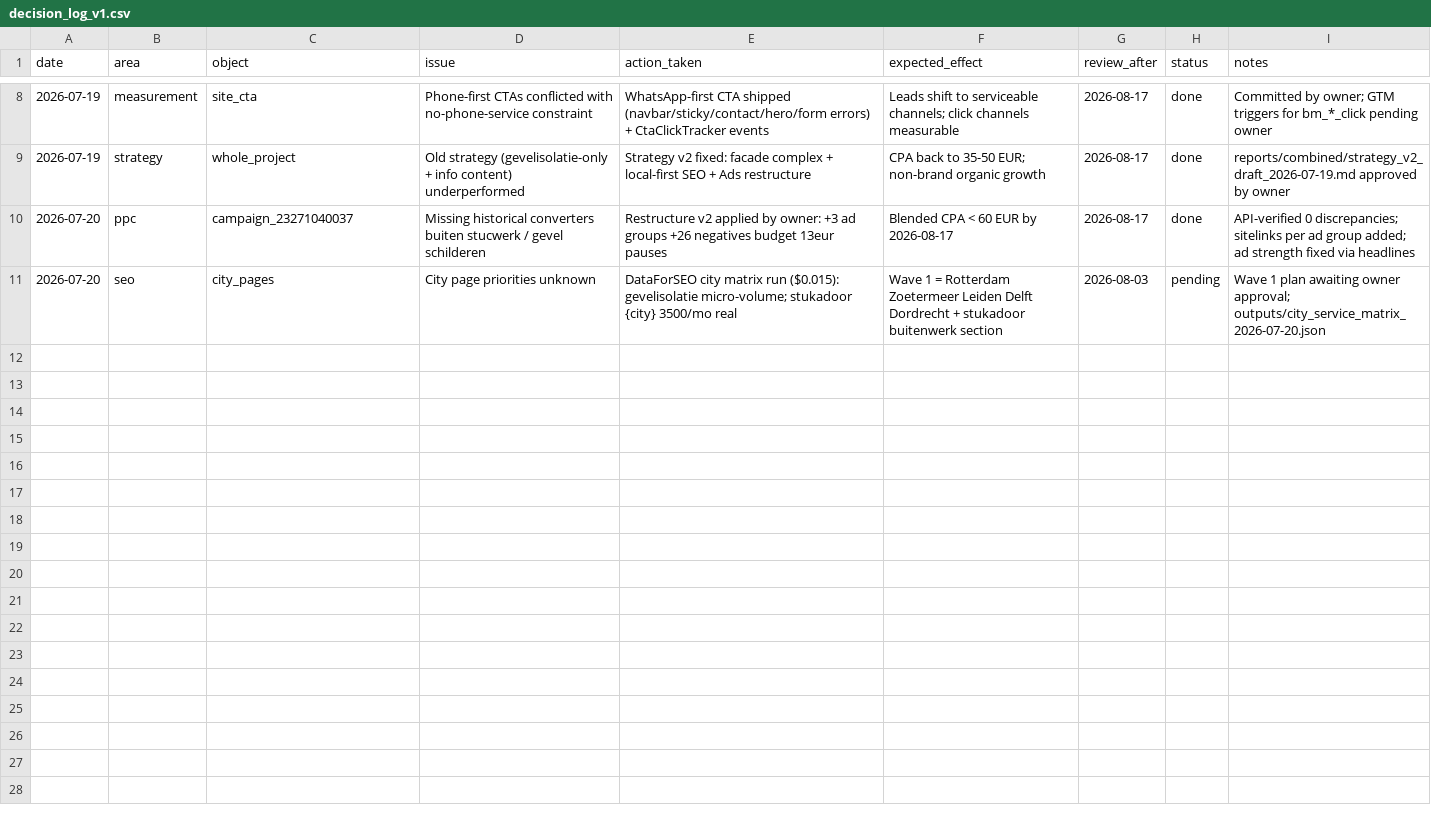
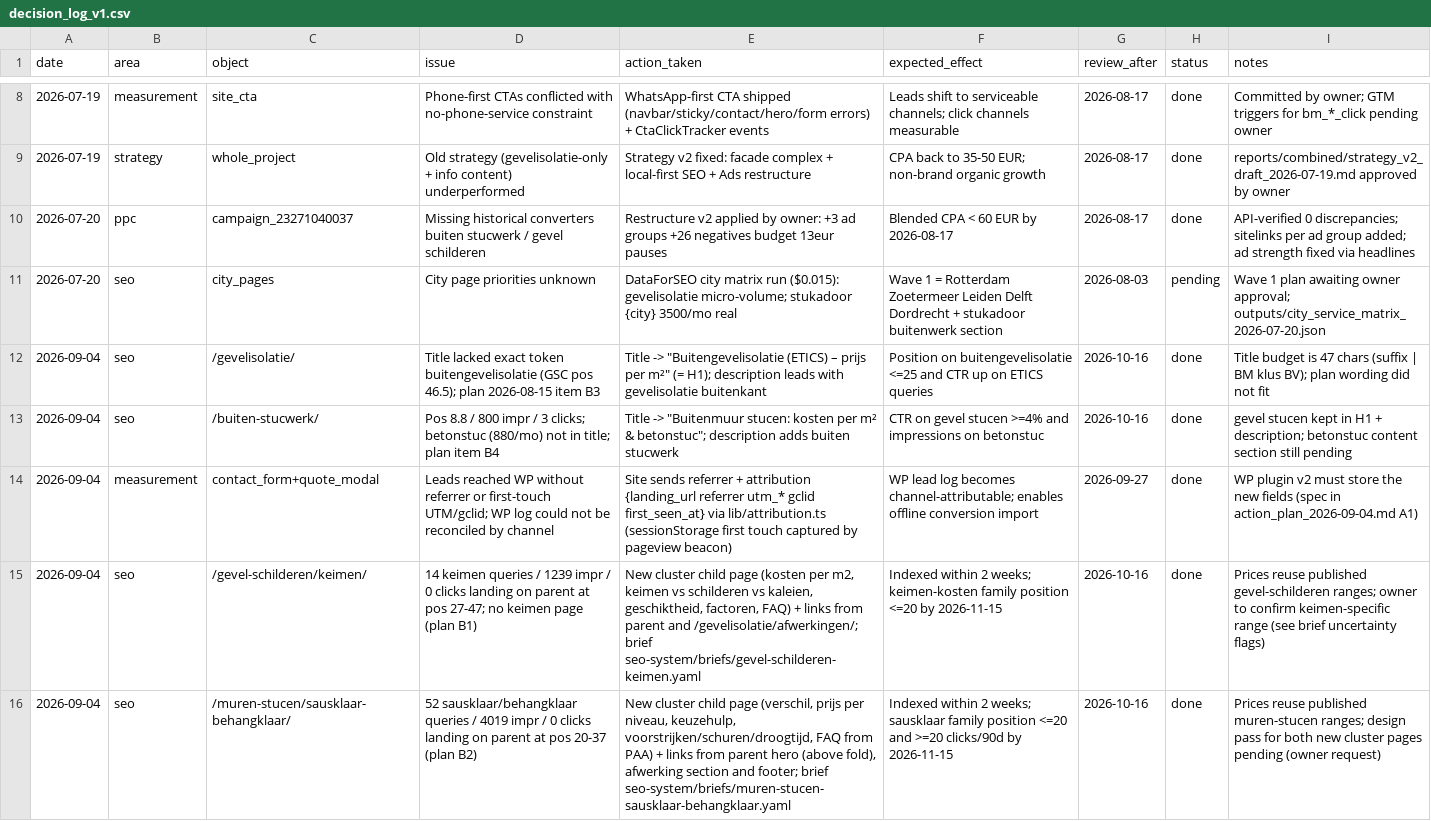
Before and after one commit to tolyan0307/dev.bm-klus-bv.nl, a CSV file: seo-ops/data/decision_log_v1.csv, drawn as a sheet; only a part is shown, gaps mark what is left out; the diff names each change by its address in the sheet, - before the commit and + after, or states it on an @@ line.

```diff
--- a/seo-ops/data/decision_log_v1.csv
+++ b/seo-ops/data/decision_log_v1.csv
+row 12: 2026-09-04 | seo | /gevelisolatie/ | Title lacked exact token buitengevelisolatie (GSC pos 46.5); plan 2026-08-15 item B3 | Title -> "Buitengevelisolatie (ETICS) – prijs per m²" (= H1); description leads with gevelisolatie buitenkant | Position on buitengevelisolatie <=25 and CTR up on ETICS queries | 2026-10-16 | done | Title budget is 47 chars (suffix | BM klus BV); plan wording did not fit
+row 13: 2026-09-04 | seo | /buiten-stucwerk/ | Pos 8.8 / 800 impr / 3 clicks; betonstuc (880/mo) not in title; plan item B4 | Title -> "Buitenmuur stucen: kosten per m² & betonstuc"; description adds buiten stucwerk | CTR on gevel stucen >=4% and impressions on betonstuc | 2026-10-16 | done | gevel stucen kept in H1 + description; betonstuc content section still pending
+row 14: 2026-09-04 | measurement | contact_form+quote_modal | Leads reached WP without referrer or first-touch UTM/gclid; WP log could not be reconciled by channel | Site sends referrer + attribution {landing_url referrer utm_* gclid first_seen_at} via lib/attribution.ts (sessionStorage first touch captured by pageview beacon) | WP lead log becomes channel-attributable; enables offline conversion import | 2026-09-27 | done | WP plugin v2 must store the new fields (spec in action_plan_2026-09-04.md A1)
+row 15: 2026-09-04 | seo | /gevel-schilderen/keimen/ | 14 keimen queries / 1239 impr / 0 clicks landing on parent at pos 27-47; no keimen page (plan B1) | New cluster child page (kosten per m2, keimen vs schilderen vs kaleien, geschiktheid, factoren, FAQ) + links from parent and /gevelisolatie/afwerkingen/; brief seo-system/briefs/gevel-schilderen-keimen.yaml | Indexed within 2 weeks; keimen-kosten family position <=20 by 2026-11-15 | 2026-10-16 | done | Prices reuse published gevel-schilderen ranges; owner to confirm keimen-specific range (see brief uncertainty flags)
+row 16: 2026-09-04 | seo | /muren-stucen/sausklaar-behangklaar/ | 52 sausklaar/behangklaar queries / 4019 impr / 0 clicks landing on parent at pos 20-37 (plan B2) | New cluster child page (verschil, prijs per niveau, keuzehulp, voorstrijken/schuren/droogtijd, FAQ from PAA) + links from parent hero (above fold), afwerking section and footer; brief seo-system/briefs/muren-stucen-sausklaar-behangklaar.yaml | Indexed within 2 weeks; sausklaar family position <=20 and >=20 clicks/90d by 2026-11-15 | 2026-10-16 | done | Prices reuse published muren-stucen ranges; design pass for both new cluster pages pending (owner request)
```
Also changed, not shown: 6 other files.
